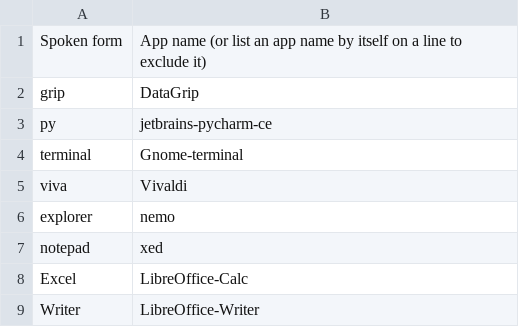
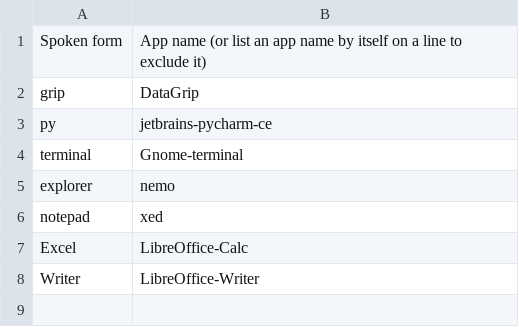
Before and after one commit to skysailor99/SkyTalon, a CSV file: core/app_switcher/app_name_overrides.linux.csv, drawn as a sheet; the diff names each change by its address in the sheet, - before the commit and + after, or states it on an @@ line.

Commit message:
scrapped Vivaldi spoken-form override

```diff
--- a/core/app_switcher/app_name_overrides.linux.csv
+++ b/core/app_switcher/app_name_overrides.linux.csv
-row 5: viva | Vivaldi
```
